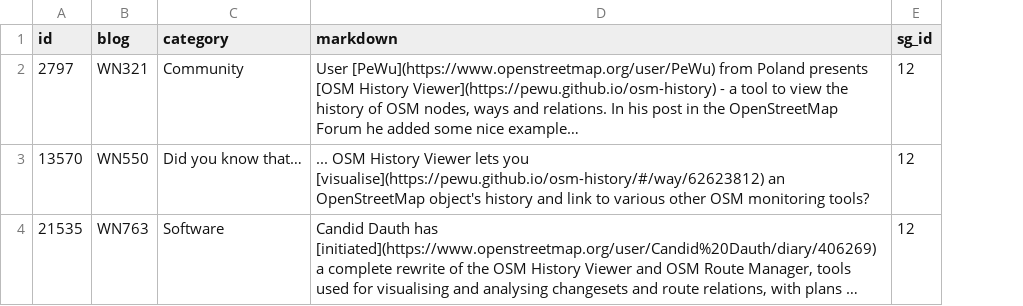
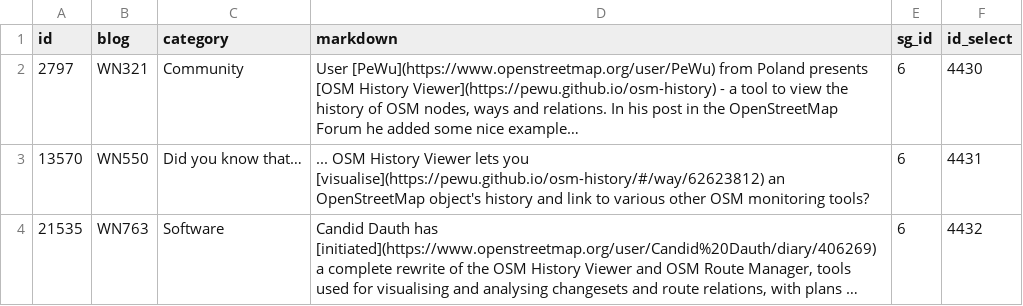
Before and after one commit to raqueldeziderio/weeklyOSM-stats, a CSV file: selection/OSM_History_Viewer_Query_data-1744310884716.csv, drawn as a sheet; long unchanged cells end in …; the diff names each change by its address in the sheet, - before the commit and + after, or states it on an @@ line.

Commit message:
Add files via upload

```diff
--- a/selection/OSM_History_Viewer_Query_data-1744310884716.csv
+++ b/selection/OSM_History_Viewer_Query_data-1744310884716.csv
+column F (id_select), rows 2-4: 4430 | 4431 | 4432
-E2:E4 (sg_id): 12
+E2:E4 (sg_id): 6
```
